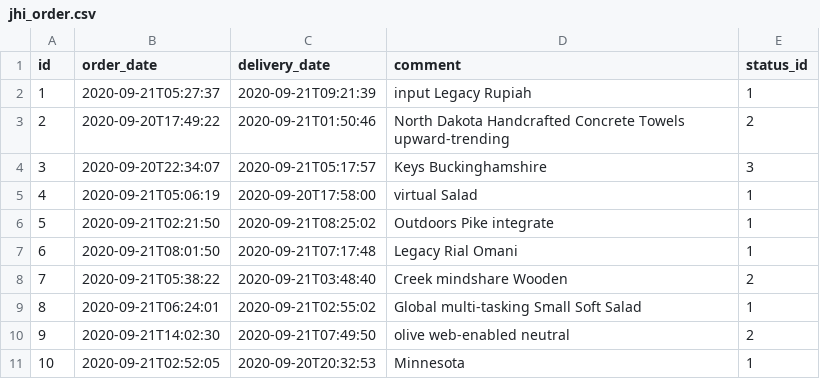
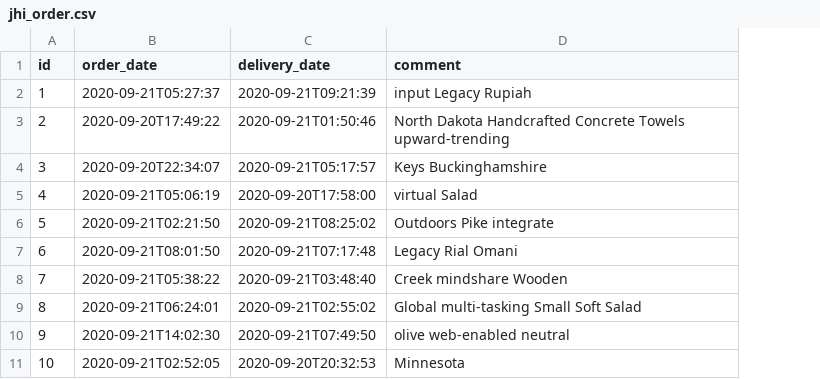
Before and after one commit to costrella/cechini, a CSV file: web/src/main/resources/config/liquibase/fake-data/jhi_order.csv, drawn as a sheet; the diff names each change by its address in the sheet, - before the commit and + after, or states it on an @@ line.

Commit message:
Hide store group + order status not required

```diff
--- a/web/src/main/resources/config/liquibase/fake-data/jhi_order.csv
+++ b/web/src/main/resources/config/liquibase/fake-data/jhi_order.csv
-column E (status_id), rows 2-11: 1 | 2 | 3 | 1 | 1 | 1 | 2 | 1 | 2 | 1
```
Also changed, not shown: 17 other files.
